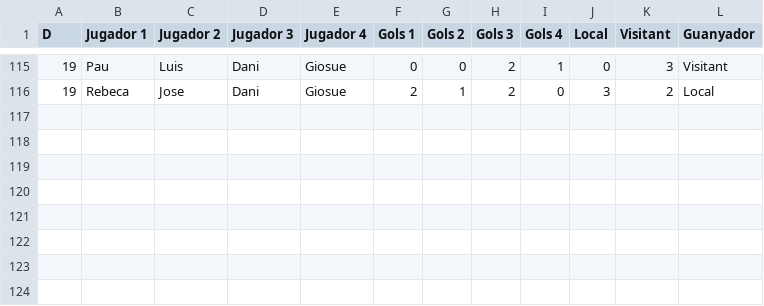
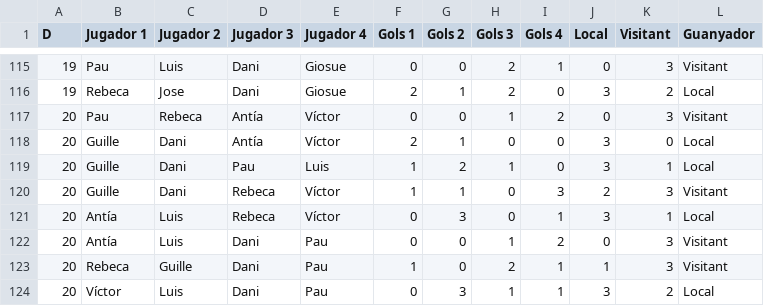
Before and after one commit to pgrebolt/ICEChampionsLeague, a CSV file: generated_files/results_Season_7.csv, drawn as a sheet; only a part is shown, gaps mark what is left out; the diff names each change by its address in the sheet, - before the commit and + after, or states it on an @@ line.

```diff
--- a/generated_files/results_Season_7.csv
+++ b/generated_files/results_Season_7.csv
+row 117: 20 | Pau | Rebeca | Antía | Víctor | 0 | 0 | 1 | 2 | 0 | 3 | Visitant
+row 118: 20 | Guille | Dani | Antía | Víctor | 2 | 1 | 0 | 0 | 3 | 0 | Local
+row 119: 20 | Guille | Dani | Pau | Luis | 1 | 2 | 1 | 0 | 3 | 1 | Local
+row 120: 20 | Guille | Dani | Rebeca | Víctor | 1 | 1 | 0 | 3 | 2 | 3 | Visitant
+row 121: 20 | Antía | Luis | Rebeca | Víctor | 0 | 3 | 0 | 1 | 3 | 1 | Local
+row 122: 20 | Antía | Luis | Dani | Pau | 0 | 0 | 1 | 2 | 0 | 3 | Visitant
+row 123: 20 | Rebeca | Guille | Dani | Pau | 1 | 0 | 2 | 1 | 1 | 3 | Visitant
+row 124: 20 | Víctor | Luis | Dani | Pau | 0 | 3 | 1 | 1 | 3 | 2 | Local
```
Also changed, not shown: generated_files/results_historical.csv, 14 other files.
